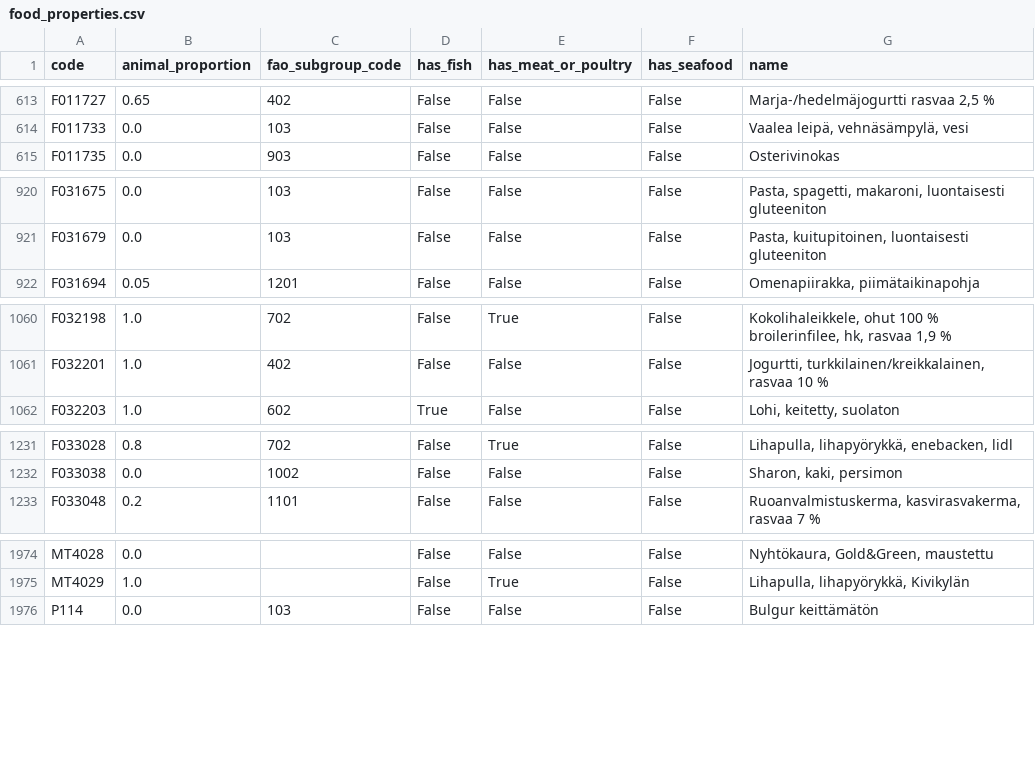
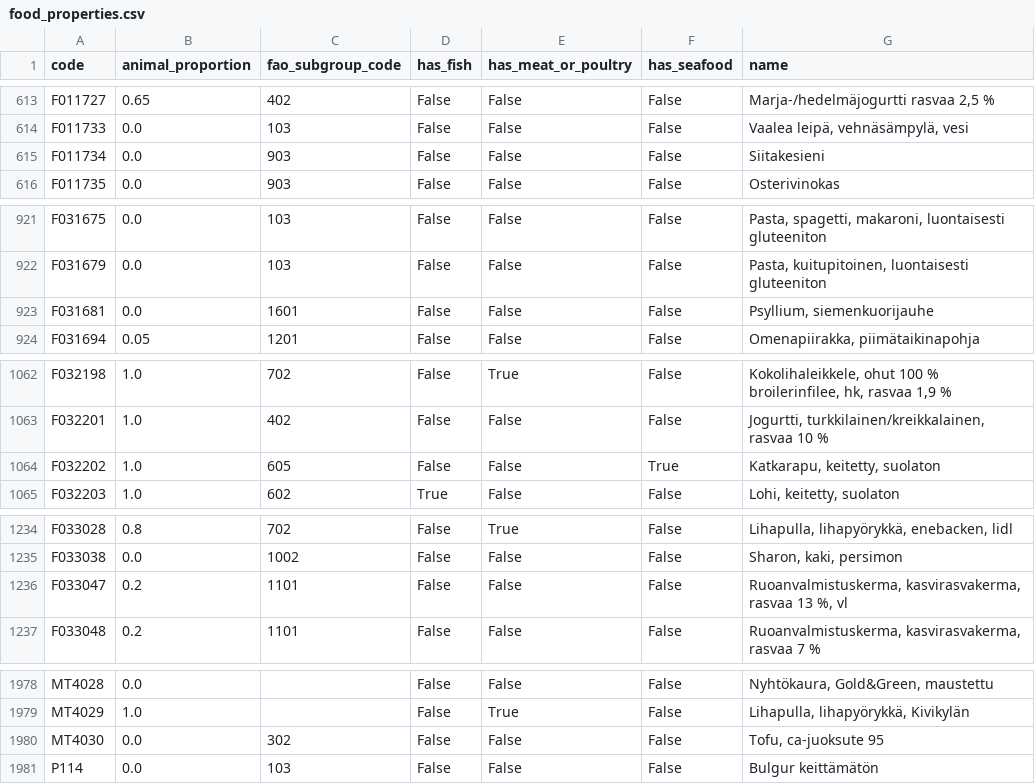
Before and after one commit to elinakettunen/foodmetrics, a CSV file: food_properties.csv, drawn as a sheet; only a part is shown, gaps mark what is left out; the diff names each change by its address in the sheet, - before the commit and + after, or states it on an @@ line.

```diff
--- a/food_properties.csv
+++ b/food_properties.csv
+row 615: F011734 | 0.0 | 903 | False | False | False | Siitakesieni
+row 923: F031681 | 0.0 | 1601 | False | False | False | Psyllium, siemenkuorijauhe
+row 1064: F032202 | 1.0 | 605 | False | False | True | Katkarapu, keitetty, suolaton
+row 1236: F033047 | 0.2 | 1101 | False | False | False | Ruoanvalmistuskerma, kasvirasvakerma, rasvaa 13 %, vl
+row 1980: MT4030 | 0.0 | 302 | False | False | False | Tofu, ca-juoksute 95
```
Also changed, not shown: 3 other files.
